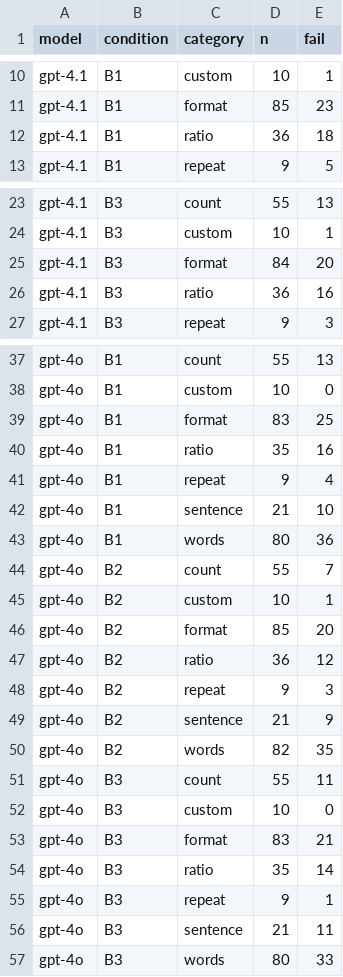
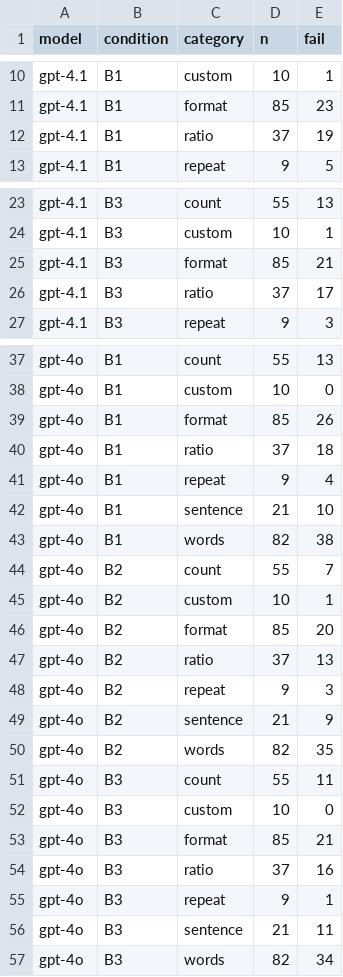
Before and after one commit to krabbypatty1031-blip/IFBench-feedback-eval, a CSV file: outputs/offline_analysis/categories.csv, drawn as a sheet; only a part is shown, gaps mark what is left out; the diff covers the shown part only.

```diff
--- a/outputs/offline_analysis/categories.csv
+++ b/outputs/offline_analysis/categories.csv
@@ -11,3 +11,3 @@ gpt-4.1,B1,custom,10,1
 gpt-4.1,B1,format,85,23
-gpt-4.1,B1,ratio,36,18
+gpt-4.1,B1,ratio,37,19
 gpt-4.1,B1,repeat,9,5
@@ -24,4 +24,4 @@ gpt-4.1,B3,count,55,13
 gpt-4.1,B3,custom,10,1
-gpt-4.1,B3,format,84,20
-gpt-4.1,B3,ratio,36,16
+gpt-4.1,B3,format,85,21
+gpt-4.1,B3,ratio,37,17
 gpt-4.1,B3,repeat,9,3
@@ -38,7 +38,7 @@ gpt-4o,B1,count,55,13
 gpt-4o,B1,custom,10,0
-gpt-4o,B1,format,83,25
-gpt-4o,B1,ratio,35,16
+gpt-4o,B1,format,85,26
+gpt-4o,B1,ratio,37,18
 gpt-4o,B1,repeat,9,4
 gpt-4o,B1,sentence,21,10
-gpt-4o,B1,words,80,36
+gpt-4o,B1,words,82,38
 gpt-4o,B2,count,55,7
@@ -46,3 +46,3 @@ gpt-4o,B2,custom,10,1
 gpt-4o,B2,format,85,20
-gpt-4o,B2,ratio,36,12
+gpt-4o,B2,ratio,37,13
 gpt-4o,B2,repeat,9,3
@@ -52,6 +52,6 @@ gpt-4o,B3,count,55,11
 gpt-4o,B3,custom,10,0
-gpt-4o,B3,format,83,21
-gpt-4o,B3,ratio,35,14
+gpt-4o,B3,format,85,21
+gpt-4o,B3,ratio,37,16
 gpt-4o,B3,repeat,9,1
 gpt-4o,B3,sentence,21,11
-gpt-4o,B3,words,80,33
+gpt-4o,B3,words,82,34
```
Also changed, not shown: 2 edited cells elsewhere in this file, outputs/offline_analysis/review.csv, outputs/offline_analysis/robustness.csv, 57 other files.
